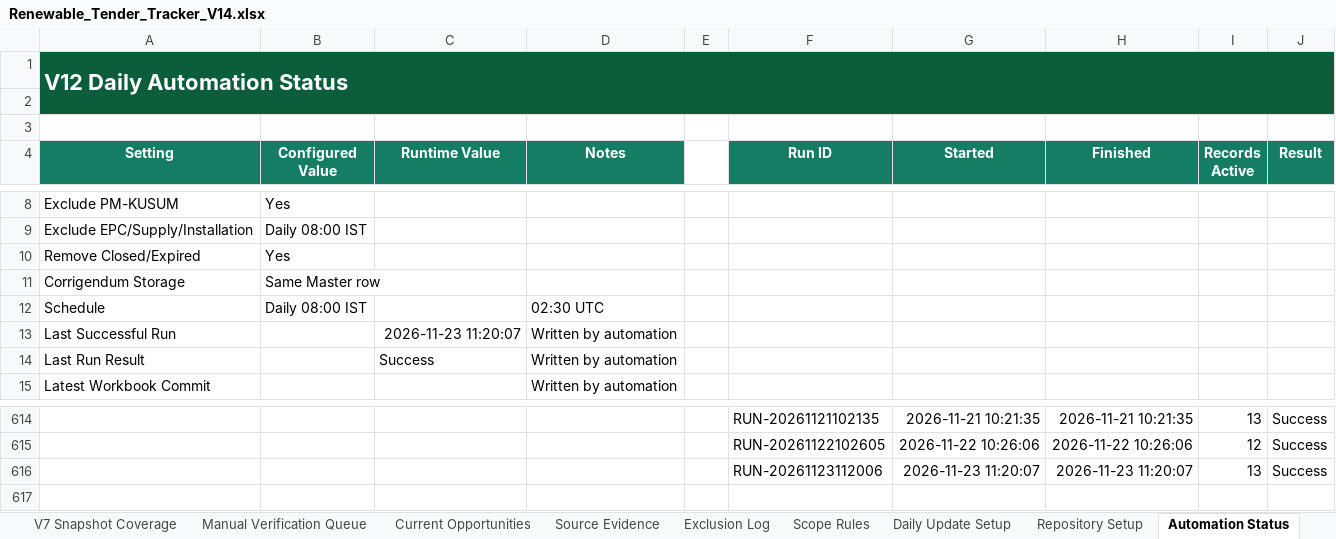
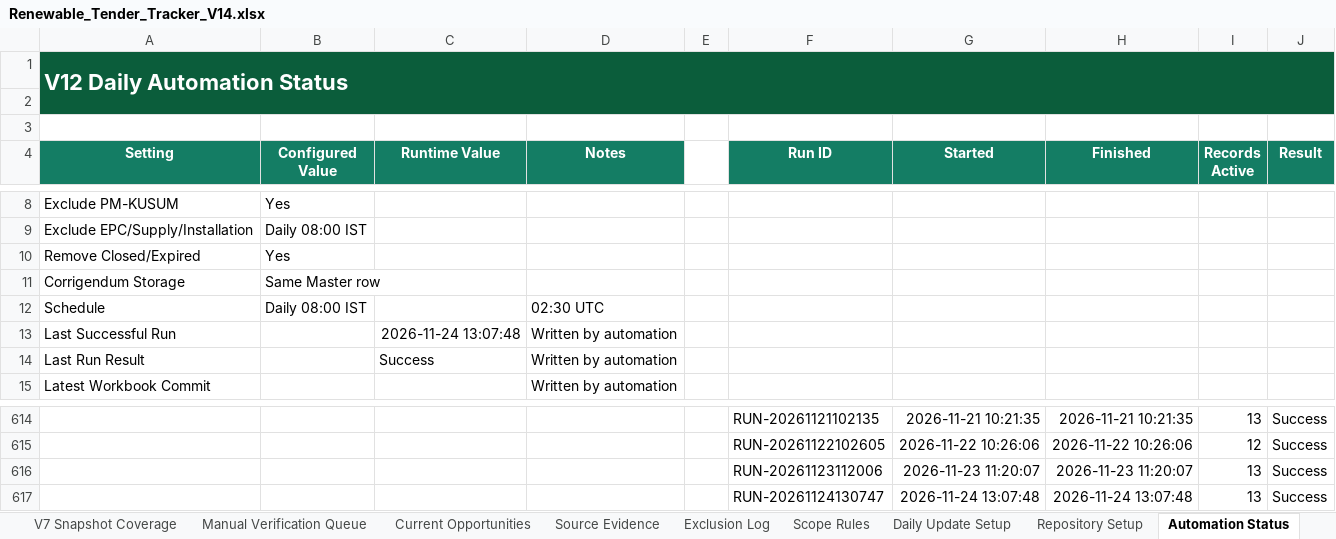
Before and after one commit to omi54321/Renewable-tender-tracker, an Excel workbook: Output/Renewable_Tender_Tracker_V14.xlsx, sheet Automation Status, drawn as a sheet; only a part is shown, gaps mark what is left out; values as stored, in another font and other column widths than the file's, no borders; table styles not drawn; the diff names each change by its address in the sheet, - before the commit and + after, or states it on an @@ line.

```diff
--- a/Output/Renewable_Tender_Tracker_V14.xlsx (sheet Automation Status)
+++ b/Output/Renewable_Tender_Tracker_V14.xlsx (sheet Automation Status)
-C13 (Runtime Value): 2026-11-23 11:20:07
+C13 (Runtime Value): 2026-11-24 13:07:48
+row 617:  |  |  |  |  | RUN-20261124130747 | 2026-11-24 13:07:48 | 2026-11-24 13:07:48 | 13 | Success
```
Also changed, not shown: sheet Exclusion Log, sheet Master Tenders, 4 other files.
